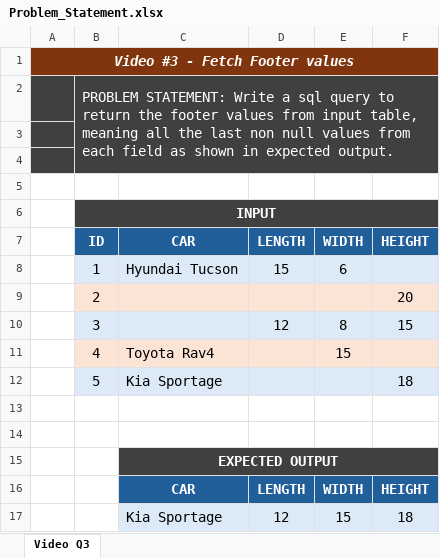
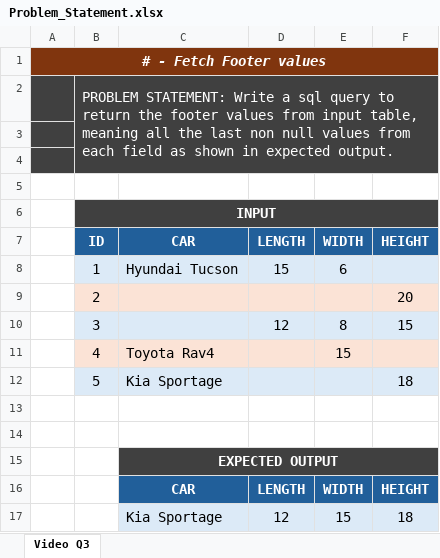
Before and after one commit to rohitds20/30DaySQLQueryChallenge---techTFQ, an Excel workbook: Fetch_Footer_Values/Problem_Statement.xlsx, sheet Video Q3, drawn as a sheet; values as stored, in another font and other column widths than the file's, no borders; the diff names each change by its address in the sheet, - before the commit and + after, or states it on an @@ line.

```diff
--- a/Fetch_Footer_Values/Problem_Statement.xlsx (sheet Video Q3)
+++ b/Fetch_Footer_Values/Problem_Statement.xlsx (sheet Video Q3)
-A1: Video #3 - Fetch Footer values
+A1: # - Fetch Footer values
```
Also changed, not shown: 1 other file.
